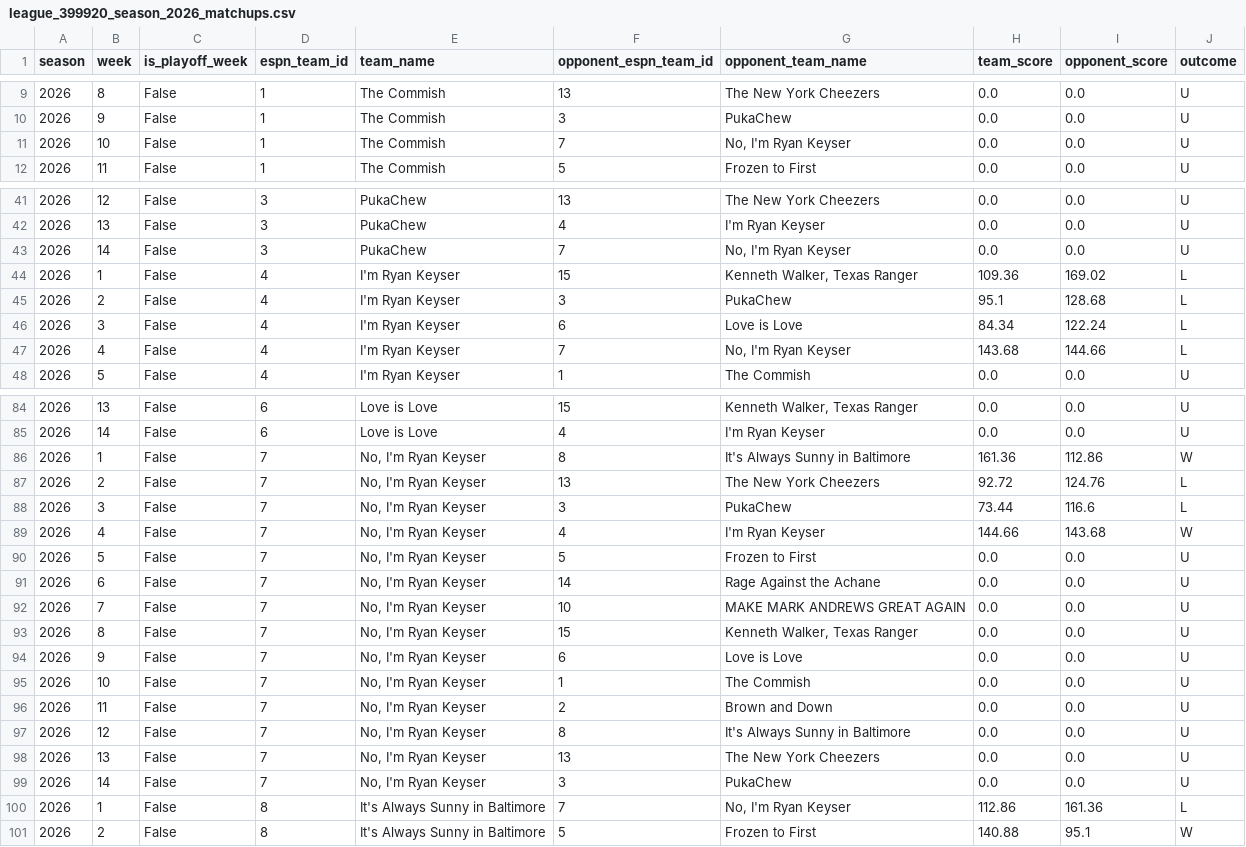
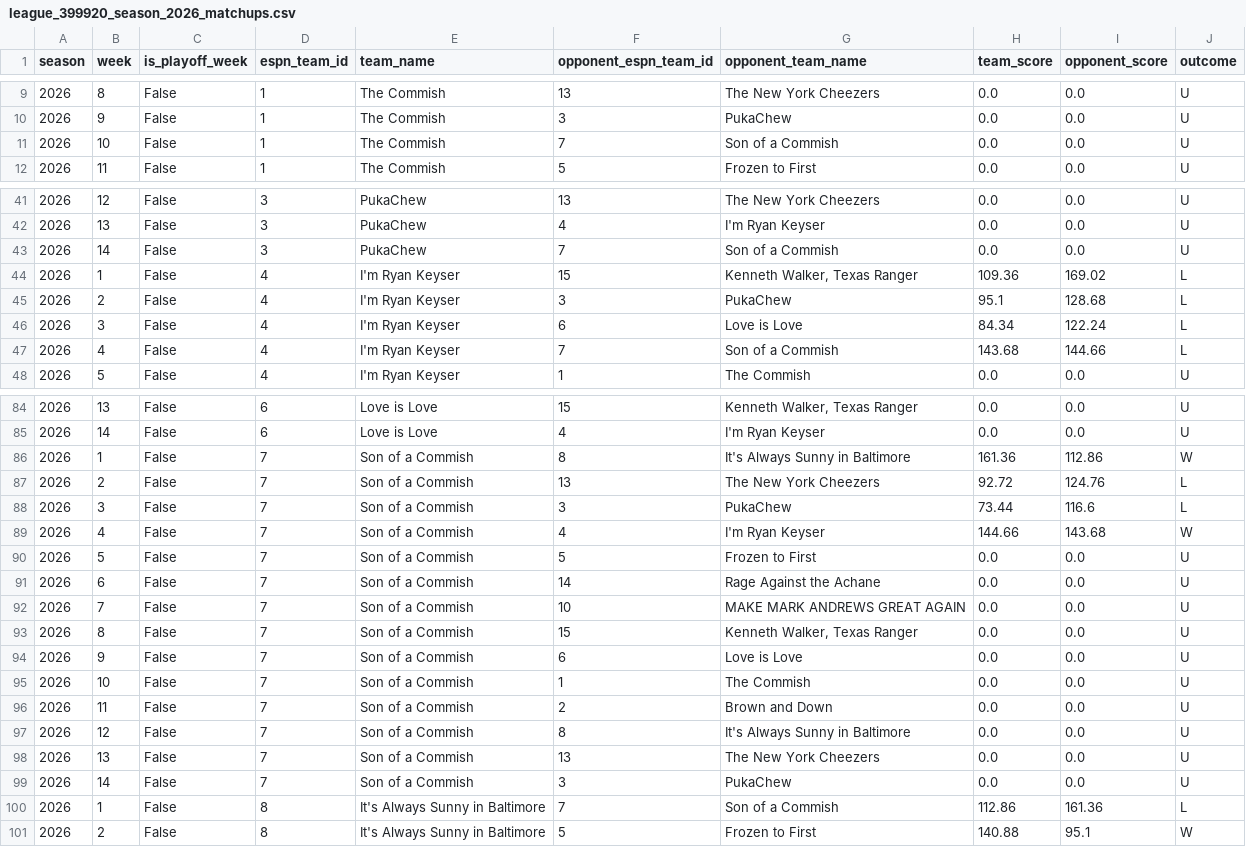
Before and after one commit to MikeRileytech/fantasy-league-history, a CSV file: data/processed/league_399920_season_2026_matchups.csv, drawn as a sheet; only a part is shown, gaps mark what is left out; the diff covers the shown part only.

```diff
--- a/data/processed/league_399920_season_2026_matchups.csv
+++ b/data/processed/league_399920_season_2026_matchups.csv
@@ -10,3 +10,3 @@ season,week,is_playoff_week,espn_team_id,team_name,opponent_espn_team_id,opponen
 2026,9,False,1,The  Commish,3,PukaChew,0.0,0.0,U
-2026,10,False,1,The  Commish,7,"No, I'm Ryan Keyser ",0.0,0.0,U
+2026,10,False,1,The  Commish,7,Son of a Commish ,0.0,0.0,U
 2026,11,False,1,The  Commish,5,Frozen to First,0.0,0.0,U
@@ -42,3 +42,3 @@ season,week,is_playoff_week,espn_team_id,team_name,opponent_espn_team_id,opponen
 2026,13,False,3,PukaChew,4,I'm Ryan Keyser ,0.0,0.0,U
-2026,14,False,3,PukaChew,7,"No, I'm Ryan Keyser ",0.0,0.0,U
+2026,14,False,3,PukaChew,7,Son of a Commish ,0.0,0.0,U
 2026,1,False,4,I'm Ryan Keyser ,15,"Kenneth Walker, Texas Ranger",109.36,169.02,L
@@ -46,3 +46,3 @@ season,week,is_playoff_week,espn_team_id,team_name,opponent_espn_team_id,opponen
 2026,3,False,4,I'm Ryan Keyser ,6,Love is Love,84.34,122.24,L
-2026,4,False,4,I'm Ryan Keyser ,7,"No, I'm Ryan Keyser ",143.68,144.66,L
+2026,4,False,4,I'm Ryan Keyser ,7,Son of a Commish ,143.68,144.66,L
 2026,5,False,4,I'm Ryan Keyser ,1,The  Commish,0.0,0.0,U
@@ -85,17 +85,17 @@ season,week,is_playoff_week,espn_team_id,team_name,opponent_espn_team_id,opponen
 2026,14,False,6,Love is Love,4,I'm Ryan Keyser ,0.0,0.0,U
-2026,1,False,7,"No, I'm Ryan Keyser ",8,It's Always Sunny in Baltimore,161.36,112.86,W
-2026,2,False,7,"No, I'm Ryan Keyser ",13,The New York Cheezers,92.72,124.76,L
-2026,3,False,7,"No, I'm Ryan Keyser ",3,PukaChew,73.44,116.6,L
-2026,4,False,7,"No, I'm Ryan Keyser ",4,I'm Ryan Keyser ,144.66,143.68,W
-2026,5,False,7,"No, I'm Ryan Keyser ",5,Frozen to First,0.0,0.0,U
-2026,6,False,7,"No, I'm Ryan Keyser ",14,Rage Against the Achane,0.0,0.0,U
-2026,7,False,7,"No, I'm Ryan Keyser ",10,MAKE MARK ANDREWS GREAT AGAIN,0.0,0.0,U
-2026,8,False,7,"No, I'm Ryan Keyser ",15,"Kenneth Walker, Texas Ranger",0.0,0.0,U
-2026,9,False,7,"No, I'm Ryan Keyser ",6,Love is Love,0.0,0.0,U
-2026,10,False,7,"No, I'm Ryan Keyser ",1,The  Commish,0.0,0.0,U
-2026,11,False,7,"No, I'm Ryan Keyser ",2,Brown and Down,0.0,0.0,U
-2026,12,False,7,"No, I'm Ryan Keyser ",8,It's Always Sunny in Baltimore,0.0,0.0,U
-2026,13,False,7,"No, I'm Ryan Keyser ",13,The New York Cheezers,0.0,0.0,U
-2026,14,False,7,"No, I'm Ryan Keyser ",3,PukaChew,0.0,0.0,U
-2026,1,False,8,It's Always Sunny in Baltimore,7,"No, I'm Ryan Keyser ",112.86,161.36,L
+2026,1,False,7,Son of a Commish ,8,It's Always Sunny in Baltimore,161.36,112.86,W
+2026,2,False,7,Son of a Commish ,13,The New York Cheezers,92.72,124.76,L
+2026,3,False,7,Son of a Commish ,3,PukaChew,73.44,116.6,L
+2026,4,False,7,Son of a Commish ,4,I'm Ryan Keyser ,144.66,143.68,W
+2026,5,False,7,Son of a Commish ,5,Frozen to First,0.0,0.0,U
+2026,6,False,7,Son of a Commish ,14,Rage Against the Achane,0.0,0.0,U
+2026,7,False,7,Son of a Commish ,10,MAKE MARK ANDREWS GREAT AGAIN,0.0,0.0,U
+2026,8,False,7,Son of a Commish ,15,"Kenneth Walker, Texas Ranger",0.0,0.0,U
+2026,9,False,7,Son of a Commish ,6,Love is Love,0.0,0.0,U
+2026,10,False,7,Son of a Commish ,1,The  Commish,0.0,0.0,U
+2026,11,False,7,Son of a Commish ,2,Brown and Down,0.0,0.0,U
+2026,12,False,7,Son of a Commish ,8,It's Always Sunny in Baltimore,0.0,0.0,U
+2026,13,False,7,Son of a Commish ,13,The New York Cheezers,0.0,0.0,U
+2026,14,False,7,Son of a Commish ,3,PukaChew,0.0,0.0,U
+2026,1,False,8,It's Always Sunny in Baltimore,7,Son of a Commish ,112.86,161.36,L
 2026,2,False,8,It's Always Sunny in Baltimore,5,Frozen to First,140.88,95.1,W
```
Also changed, not shown: 10 edited cells elsewhere in this file, data/processed/league_399920_season_2026_draft.csv, data/processed/league_399920_season_2026_teams.csv, 4 other files.
